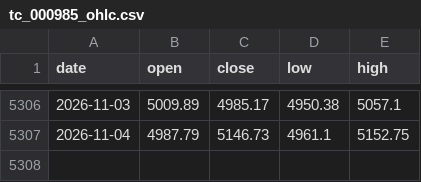
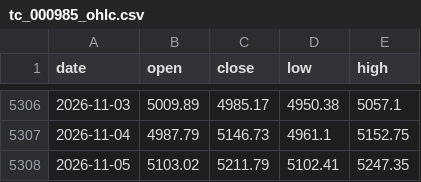
Before and after one commit to wj624/earl-etf-dashboard, a CSV file: cache/tc_000985_ohlc.csv, drawn as a sheet; only a part is shown, gaps mark what is left out; the diff names each change by its address in the sheet, - before the commit and + after, or states it on an @@ line.

```diff
--- a/cache/tc_000985_ohlc.csv
+++ b/cache/tc_000985_ohlc.csv
+row 5308: 2026-11-05 | 5103.02 | 5211.79 | 5102.41 | 5247.35
```
Also changed, not shown: cache/csi931588.csv, cache/csi931588CNY01.csv, 28 other files.
